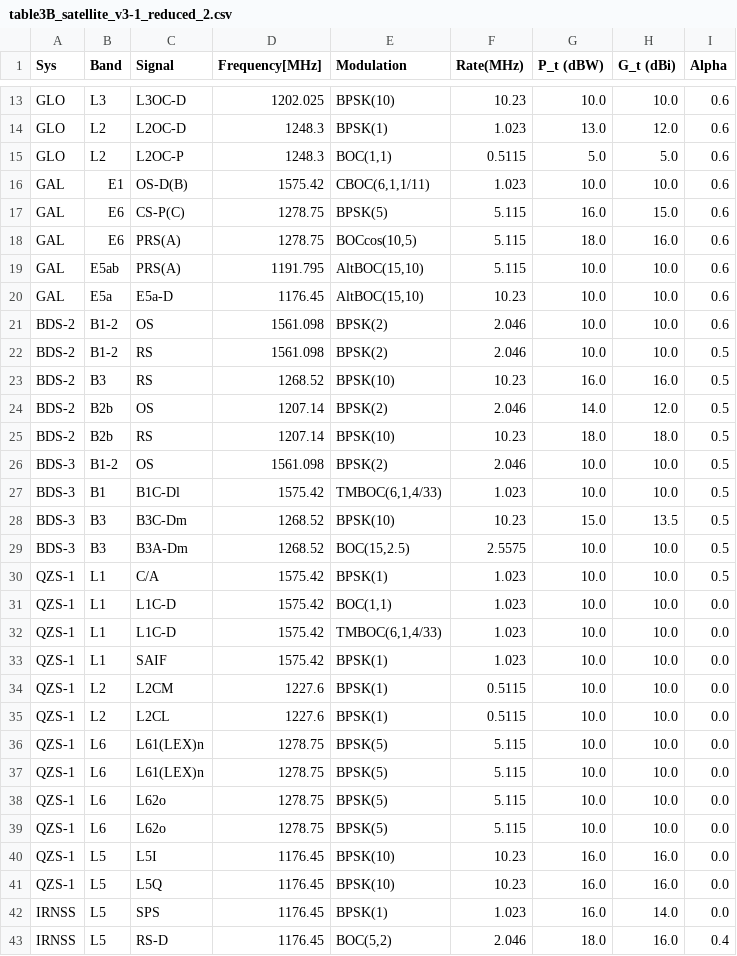
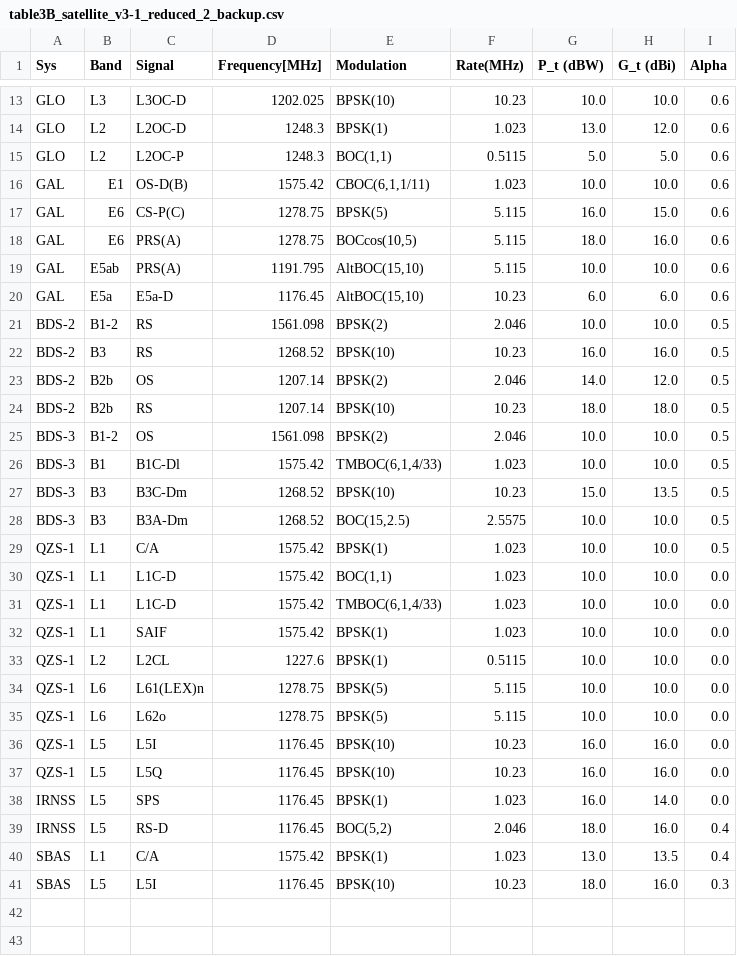
Before and after one commit to vitoria-ab/satellite_RFI-mine, a CSV file: Notebooks/Satellite_Catalogue/table3B_satellite_v3-1_reduced_2_backup.csv (was Notebooks/Satellite_simulations/Satellite_Catalogue/table3B_satellite_v3-1_reduced_2.csv), drawn as a sheet; only a part is shown, gaps mark what is left out; the shorter side is filled out with more unchanged rows.

Commit message:
Removed old Satellite Catalogue from Satellite Simulations and placed/updated in new postion

```diff
--- a/Notebooks/Satellite_simulations/Satellite_Catalogue/table3B_satellite_v3-1_reduced_2.csv
+++ b/Notebooks/Satellite_Catalogue/table3B_satellite_v3-1_reduced_2_backup.csv
@@ -19,4 +19,3 @@ GAL,E6,PRS(A),1278.75,"BOCcos(10,5)",5.115,18.0,16.0,0.6
 GAL,E5ab,PRS(A),1191.795,"AltBOC(15,10)",5.115,10.0,10.0,0.6
-GAL,E5a,E5a-D,1176.45,"AltBOC(15,10)",10.23,10.0,10.0,0.6
-BDS-2,B1-2,OS,1561.098,BPSK(2),2.046,10.0,10.0,0.6
+GAL,E5a,E5a-D,1176.45,"AltBOC(15,10)",10.23,6.0,6.0,0.6
 BDS-2,B1-2,RS,1561.098,BPSK(2),2.046,10.0,10.0,0.5
@@ -33,7 +32,4 @@ QZS-1,L1,L1C-D,1575.42,"TMBOC(6,1,4/33)",1.023,10.0,10.0,0.0
 QZS-1,L1,SAIF,1575.42,BPSK(1),1.023,10.0,10.0,0.0
-QZS-1,L2,L2CM,1227.6,BPSK(1),0.5115,10.0,10.0,0.0
 QZS-1,L2,L2CL,1227.6,BPSK(1),0.5115,10.0,10.0,0.0
 QZS-1,L6,L61(LEX)n,1278.75,BPSK(5),5.115,10.0,10.0,0.0
-QZS-1,L6,L61(LEX)n,1278.75,BPSK(5),5.115,10.0,10.0,0.0
-QZS-1,L6,L62o,1278.75,BPSK(5),5.115,10.0,10.0,0.0
 QZS-1,L6,L62o,1278.75,BPSK(5),5.115,10.0,10.0,0.0
```
Also changed, not shown: 12 other files.
